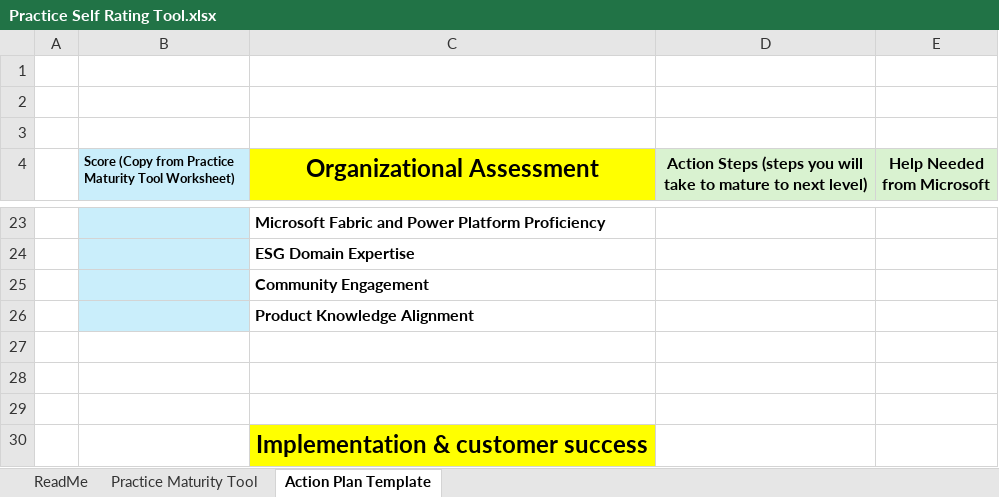
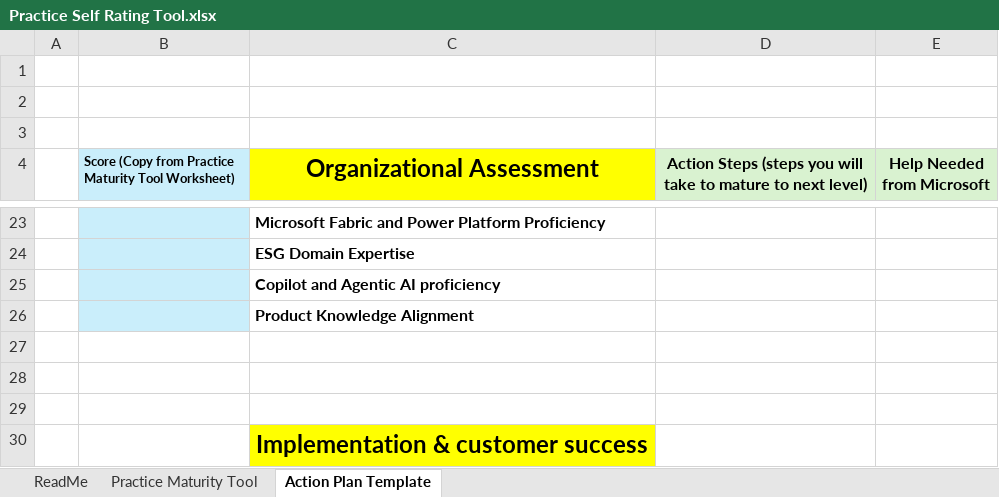
Before and after one commit to MS-Sustainability-Resources/Partner_Practice_Toolkit, an Excel workbook: Practice Self Rating Tool.xlsx, sheet Action Plan Template, drawn as a sheet; only a part is shown, gaps mark what is left out; values as stored, in another font and other column widths than the file's, no borders; the diff names each change by its address in the sheet, - before the commit and + after, or states it on an @@ line.

Commit message:
Update Practice Self Rating Tool.xlsx

```diff
--- a/Practice Self Rating Tool.xlsx (sheet Action Plan Template)
+++ b/Practice Self Rating Tool.xlsx (sheet Action Plan Template)
-C25 (Organizational Assessment): Community Engagement
+C25 (Organizational Assessment): Copilot and Agentic AI proficiency
```
